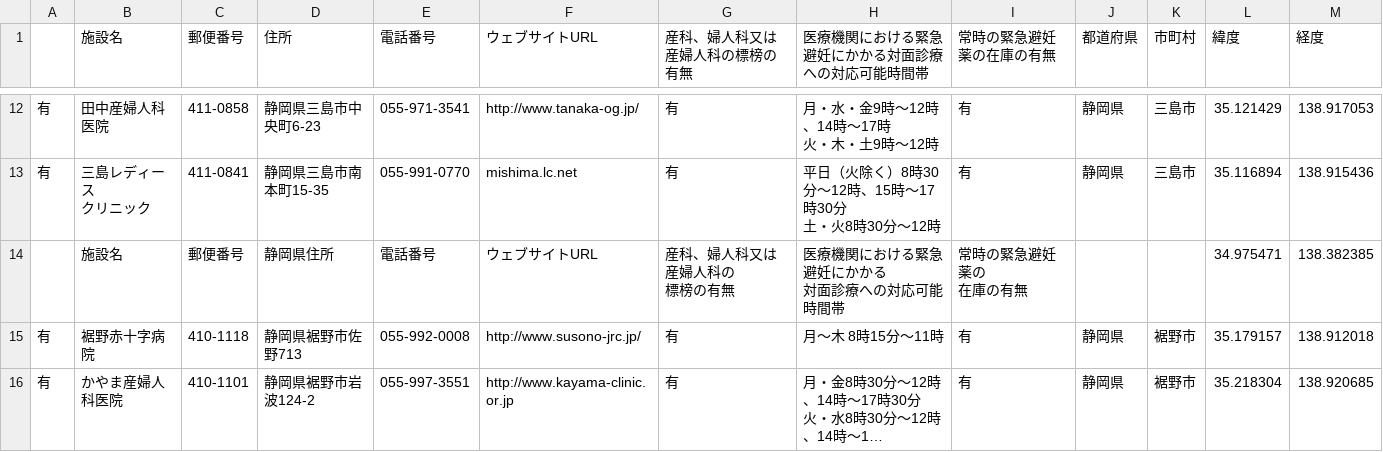
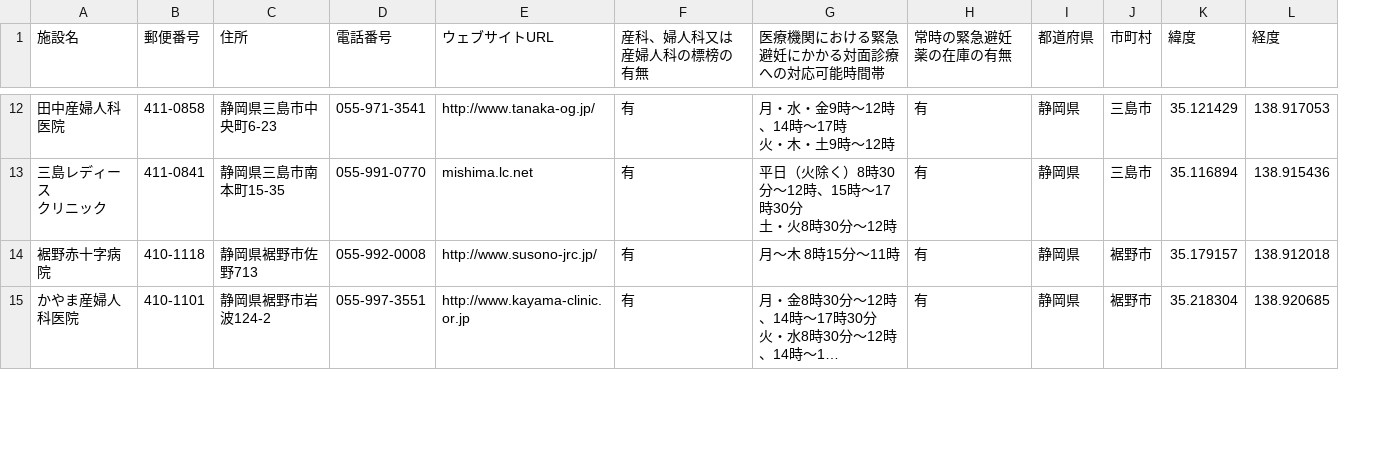
Before and after one commit to kaizumaki/opendata-pdf-to-csv, a CSV file: output_files/22_Shizuoka.csv, drawn as a sheet; only a part is shown, gaps mark what is left out; long unchanged cells end in …; ↵ is a line break in a cell; the diff covers the shown part only; the diff names each change by its address in the sheet, - before the commit and + after, or states it on an @@ line.

Commit message:
feature(main.py): delete unnecessary column and row from shizuoka and okinawa

```diff
--- a/output_files/22_Shizuoka.csv
+++ b/output_files/22_Shizuoka.csv
-column A, rows 12-13: 有 | 有; rows 15-16: 有 | 有
-row 14:  | 施設名 | 郵便番号 | 静岡県住所 | 電話番号 | ウェブサイトURL | 産科、婦人科又は産婦人科の ↵ 標榜の有無 | 医療機関における緊急避妊にかかる ↵ 対面診療への対応可能時間帯 | 常時の緊急避妊薬の ↵ 在庫の有無 |  |  | 34.975471 | 138.382385
```
Also changed, not shown: 5 removed rows elsewhere in this file, output_files/47_Okinawa.csv, 1 other file.
